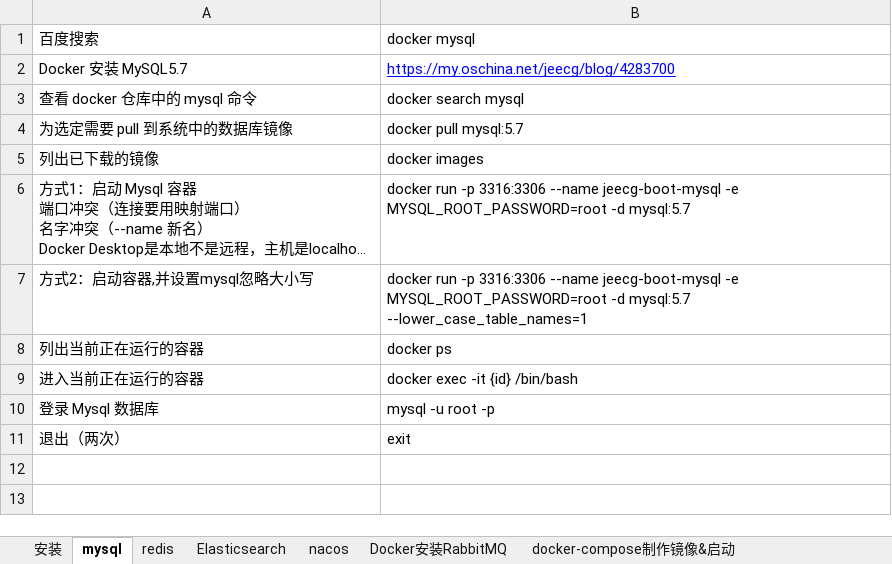
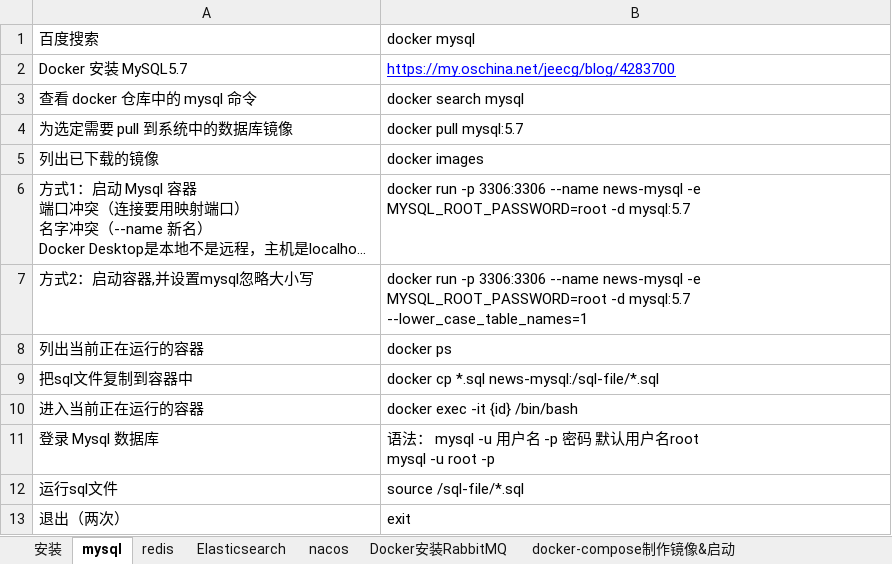
Before and after one commit to sunsetFog/record, an Excel workbook: java/Linux/Docker_Desktop.xlsx, sheet mysql, drawn as a sheet; long unchanged cells end in …; values as stored, in another font and other column widths than the file's, no borders; charts and pictures not drawn; addresses are those after the commit; ↵ is a line break in a cell; the diff names each change by its address in the sheet, - before the commit and + after, or states it on an @@ line.

```diff
--- a/java/Linux/Docker_Desktop.xlsx (sheet mysql)
+++ b/java/Linux/Docker_Desktop.xlsx (sheet mysql)
-B6 (docker mysql): …run -p 3316:3306 --name jeecg-boot-mysql -e MYSQL_ROOT_PASSWORD=root…
+B6 (docker mysql): …run -p 3306:3306 --name news-mysql -e MYSQL_ROOT_PASSWORD=root…
-B7 (docker mysql): …run -p 3316:3306 --name jeecg-boot-mysql -e MYSQL_ROOT_PASSWORD=root…
+B7 (docker mysql): …run -p 3306:3306 --name news-mysql -e MYSQL_ROOT_PASSWORD=root…
+row 9: 把sql文件复制到容器中 | docker cp *.sql news-mysql:/sql-file/*.sql
-B11 (docker mysql): mysql -u root -p
+B11 (docker mysql): 语法： mysql -u 用户名 -p 密码 默认用户名root ↵ mysql -u root -p
+row 12: 运行sql文件 | source /sql-file/*.sql
```
Also changed, not shown: sheet redis, other sheet tabs, charts or pictures, java/JeecgBoot/monitor.xlsx, java/Linux/Docker.xlsx, 8 other files.
